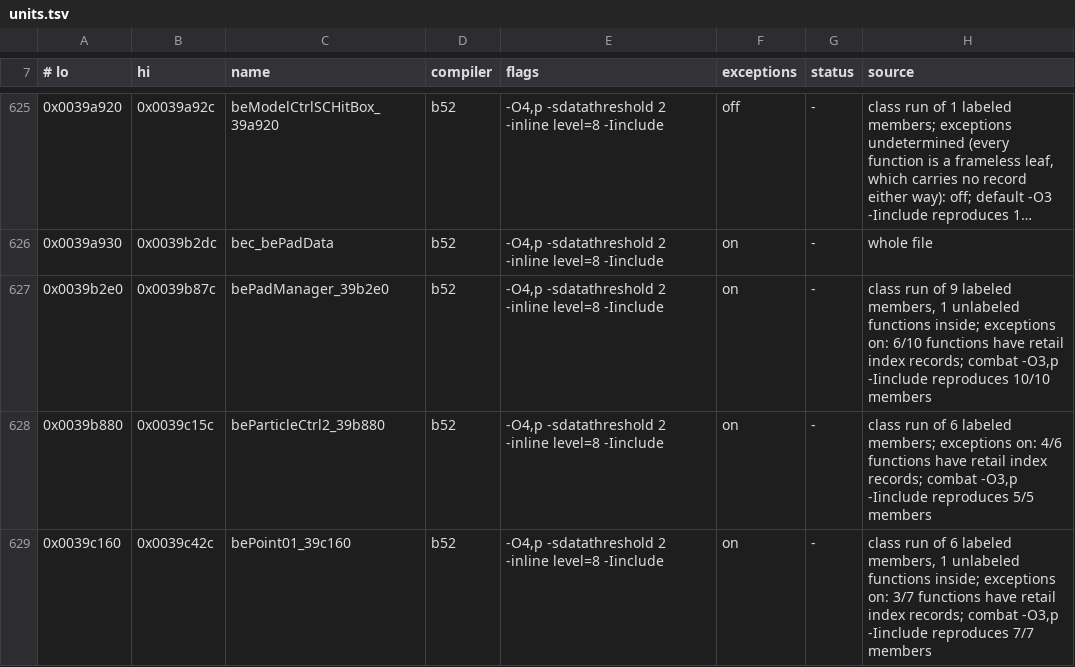
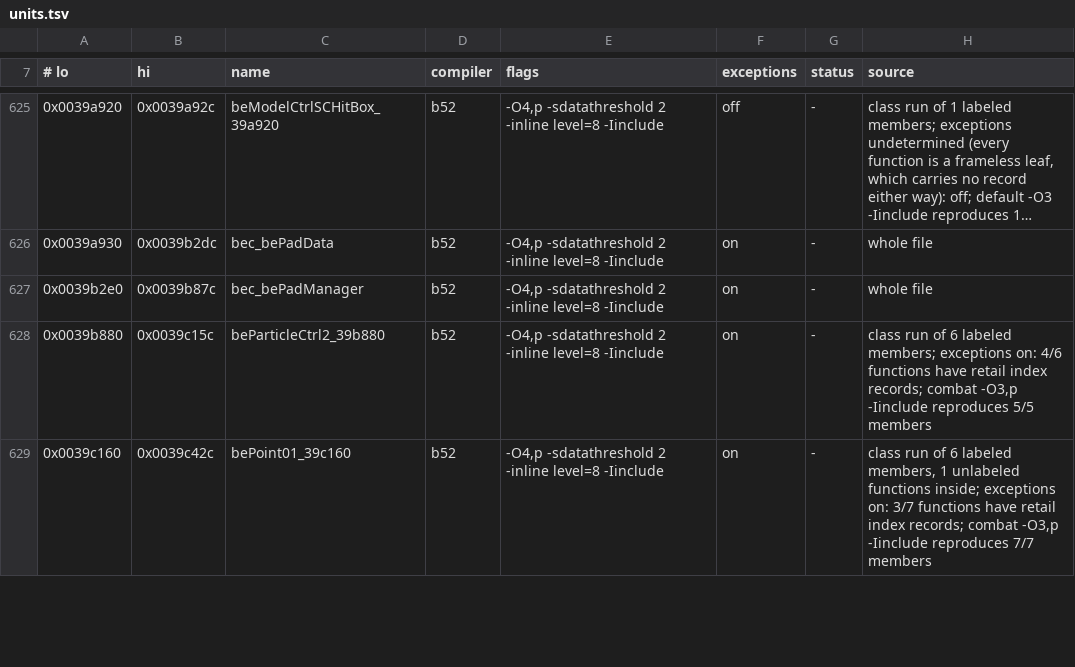
Before and after one commit to crashbashash/DW4_Decomp, a TSV file: config/SLUS-20836/units.tsv, drawn as a sheet; only a part is shown, gaps mark what is left out; long unchanged cells end in ….

```diff
--- a/config/SLUS-20836/units.tsv
+++ b/config/SLUS-20836/units.tsv
@@ -626,3 +626,3 @@
 0x0039a930	0x0039b2dc	bec_bePadData	b52	-O4,p -sdatathreshold 2 -inline level=8 -Iinclude	on	-	whole file
-0x0039b2e0	0x0039b87c	bePadManager_39b2e0	b52	-O4,p -sdatathreshold 2 -inline level=8 -Iinclude	on	-	class run of 9 labeled members, 1 unlabeled functions inside; exceptions on: 6/10 functions have retail index records; combat -O3,p -Iinclude reproduces 10/10 members
+0x0039b2e0	0x0039b87c	bec_bePadManager	b52	-O4,p -sdatathreshold 2 -inline level=8 -Iinclude	on	-	whole file
 0x0039b880	0x0039c15c	beParticleCtrl2_39b880	b52	-O4,p -sdatathreshold 2 -inline level=8 -Iinclude	on	-	class run of 6 labeled members; exceptions on: 4/6 functions have retail index records; combat -O3,p -Iinclude reproduces 5/5 members
```
Also changed, not shown: 11 other files.
